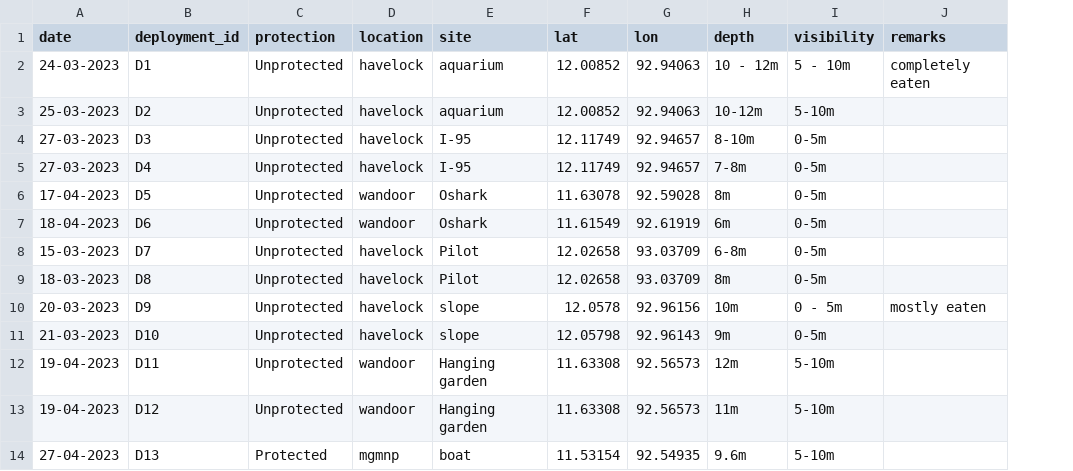
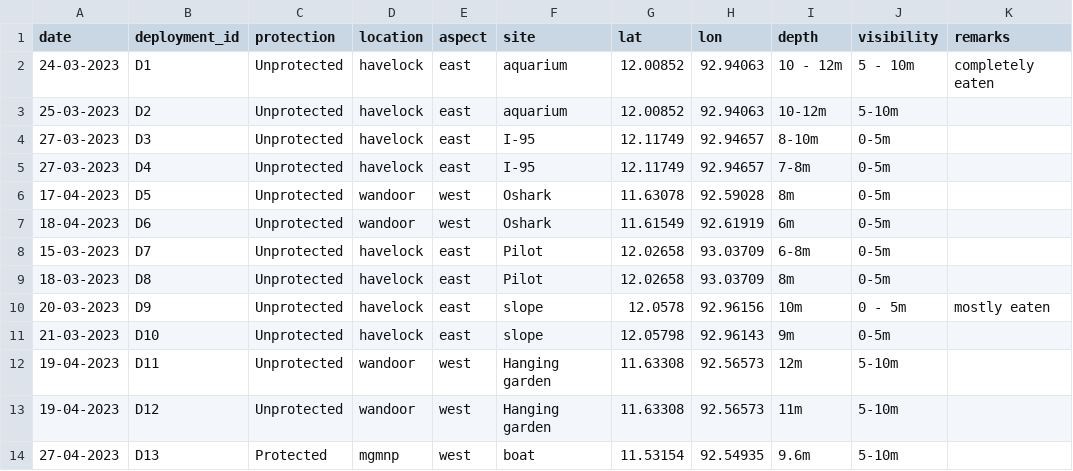
Before and after one commit to cheesesnakes/predator-loss, a CSV file: data/chapter-3_bruvs_metadata.csv, drawn as a sheet; only a part is shown; the diff names each change by its address in the sheet, - before the commit and + after, or states it on an @@ line.

Commit message:
add aspect to bruvs metadata

```diff
--- a/data/chapter-3_bruvs_metadata.csv
+++ b/data/chapter-3_bruvs_metadata.csv
+column E (aspect), rows 2-14: east | east | east | east | west | west | east | east | east | east | west | west | west
```
Also changed, not shown: 2 other files.
